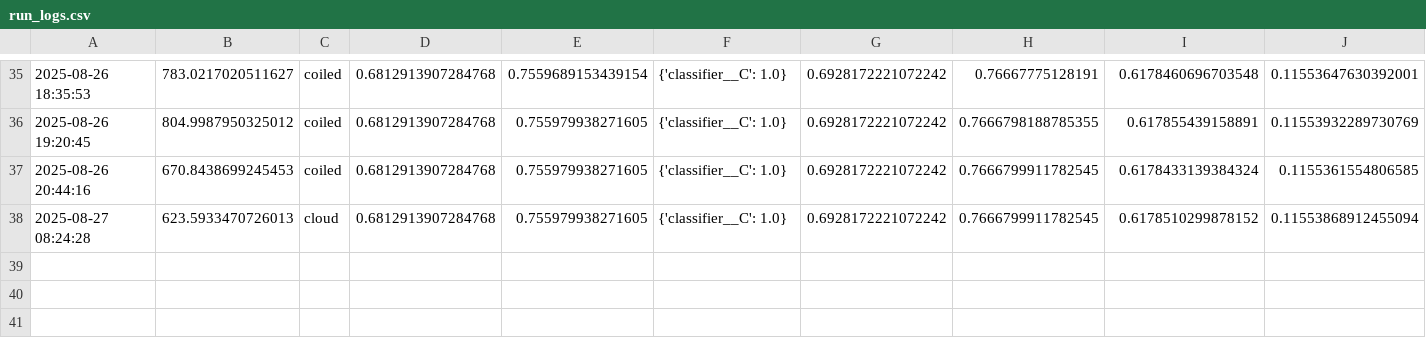
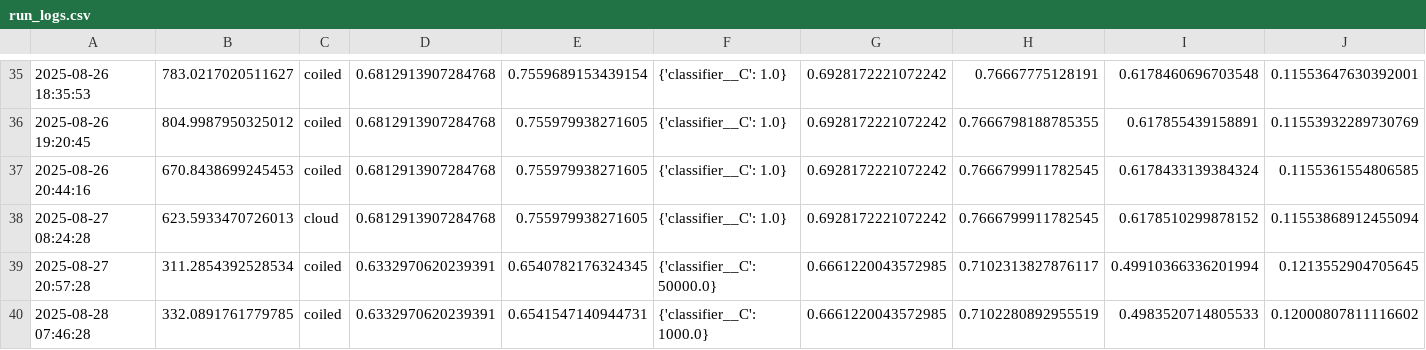
Before and after one commit to dougstrouth/heart_disease, a CSV file: run_logs.csv, drawn as a sheet; only a part is shown, gaps mark what is left out; rows hold the shown columns only; the diff names each change by its address in the sheet, - before the commit and + after, or states it on an @@ line.

```diff
--- a/run_logs.csv
+++ b/run_logs.csv
+row 39: 2025-08-27 20:57:28 | 311.2854392528534 | coiled | 0.6332970620239391 | 0.6540782176324345 | {'classifier__C': 50000.0} | 0.6661220043572985 | 0.7102313827876117 | 0.49910366336201994 | 0.1213552904705645
+row 40: 2025-08-28 07:46:28 | 332.0891761779785 | coiled | 0.6332970620239391 | 0.6541547140944731 | {'classifier__C': 1000.0} | 0.6661220043572985 | 0.7102280892955519 | 0.4983520714805533 | 0.12000807811116602
```
Also changed, not shown: 5 other files.
